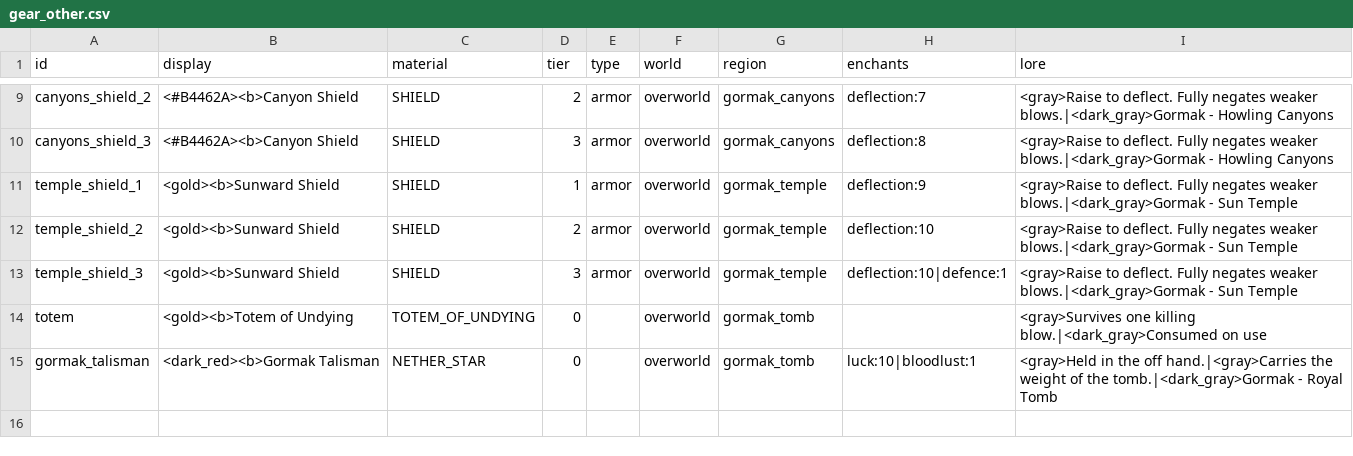
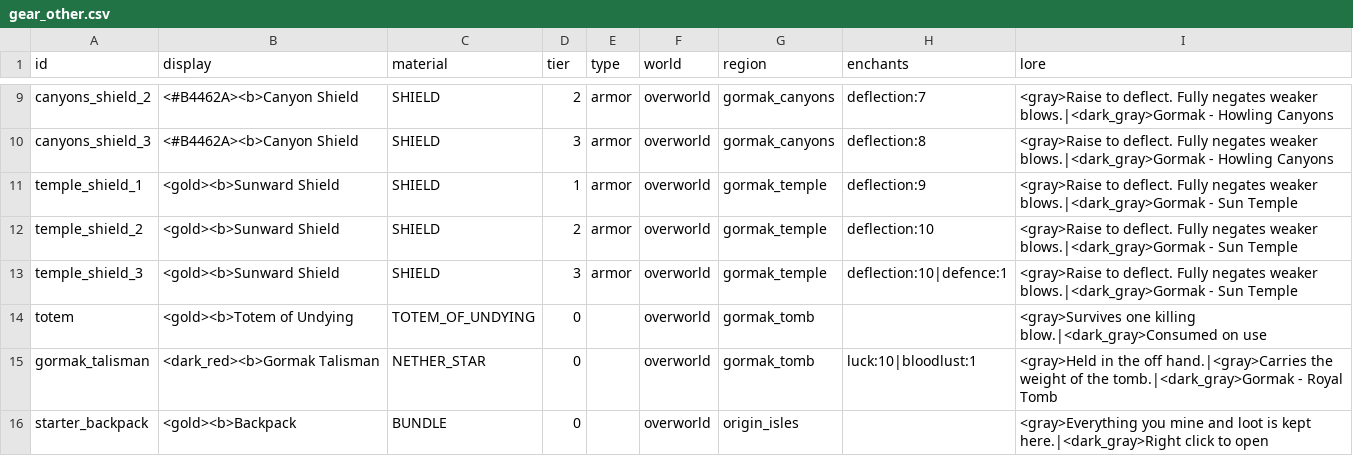
Before and after one commit to charky-p/aurora-plugin, a CSV file: scripts/data/gear_other.csv, drawn as a sheet; only a part is shown, gaps mark what is left out.

Commit message:
[C] Blast follows the face hit, Backpack bundle item, void mobs removed at once, /a give searches ids, Gormak attack 29, skeleton Guardians

```diff
--- a/scripts/data/gear_other.csv
+++ b/scripts/data/gear_other.csv
@@ -15 +15,2 @@ totem,<gold><b>Totem of Undying,TOTEM_OF_UNDYING,0,,overworld,gormak_tomb,,<gray
 gormak_talisman,<dark_red><b>Gormak Talisman,NETHER_STAR,0,,overworld,gormak_tomb,luck:10|bloodlust:1,<gray>Held in the off hand.|<gray>Carries the weight of the tomb.|<dark_gray>Gormak - Royal Tomb
+starter_backpack,<gold><b>Backpack,BUNDLE,0,,overworld,origin_isles,,<gray>Everything you mine and loot is kept here.|<dark_gray>Right click to open
```
Also changed, not shown: scripts/data/mobs_gormak.csv, 12 other files.
